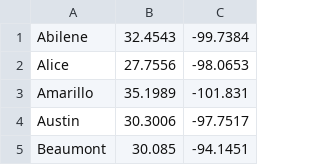
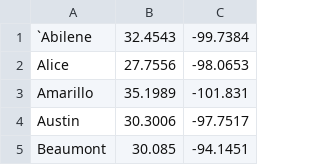
Before and after one commit to retrouvm/Code-Practice, a CSV file: Artificial_Intelligence/assignments/assignment1/cities.csv, drawn as a sheet; only a part is shown.

Commit message:
assign

```diff
--- a/Artificial_Intelligence/assignments/assignment1/cities.csv
+++ b/Artificial_Intelligence/assignments/assignment1/cities.csv
@@ -1,2 +1,2 @@
-Abilene,32.4543,-99.7384
+`Abilene,32.4543,-99.7384
 Alice,27.7556,-98.0653
```
Also changed, not shown: 2 other files.
